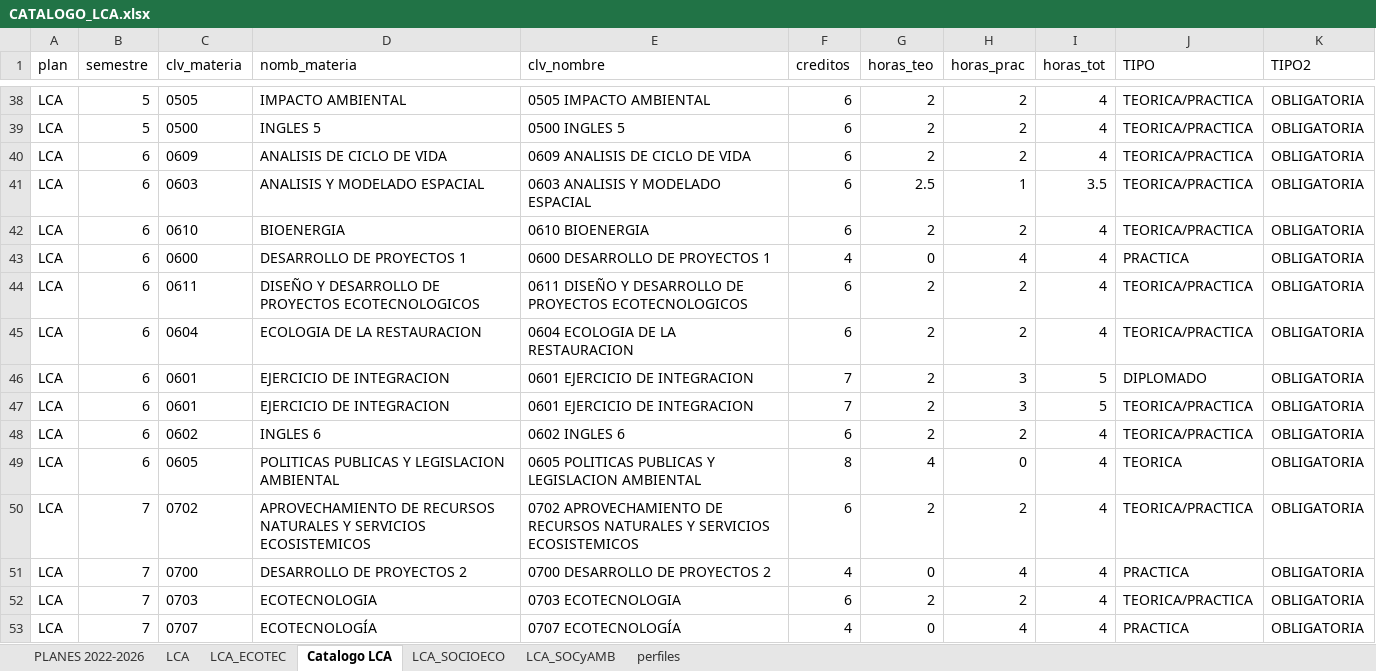
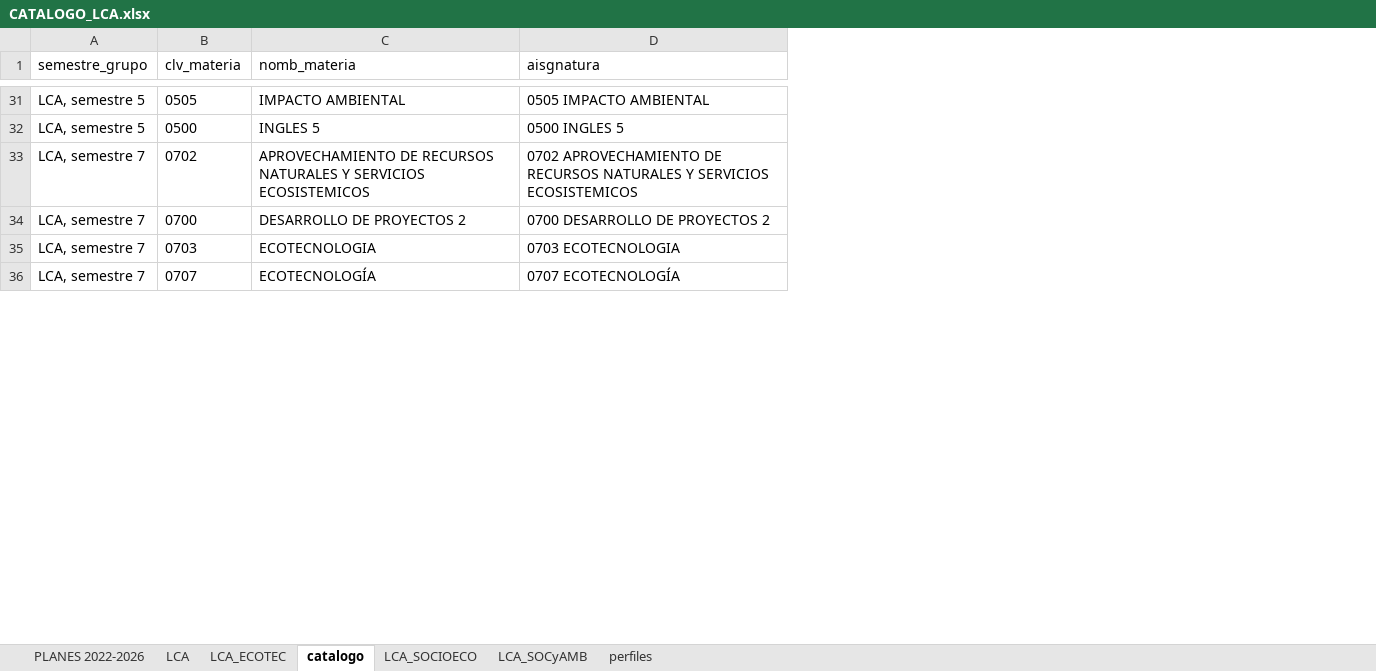
Before and after one commit to edlinguerra/rubrica_ENES_Merida, an Excel workbook: data/CATALOGO_LCA.xlsx, sheet catalogo, drawn as a sheet; only a part is shown, gaps mark what is left out; values as stored, in another font and other column widths than the file's, no borders; removed rows and columns are numbered as before the commit, all else as after; the diff covers the shown part only; the diff names each change by its address in the sheet, - before the commit and + after, or states it on an @@ line.

```diff
--- a/data/CATALOGO_LCA.xlsx (sheet catalogo)
+++ b/data/CATALOGO_LCA.xlsx (sheet catalogo)
-sheet tab: Catalogo LCA
+sheet tab: catalogo
-column A (plan), rows 38-39: LCA | LCA; rows 50-53: all LCA
-column B (semestre), rows 38-39: 5 | 5; rows 50-53: all 7
+column A (semestre_grupo), rows 31-36: LCA, semestre 5 | LCA, semestre 5 | LCA, semestre 7 | LCA, semestre 7 | LCA, semestre 7 | LCA, semestre 7
-column F (creditos), rows 38-39: 6 | 6; rows 50-53: 6 | 4 | 6 | 4
-column G (horas_teo), rows 38-39: 2 | 2; rows 50-53: 2 | 0 | 2 | 0
-column H (horas_prac), rows 38-39: 2 | 2; rows 50-53: 2 | 4 | 2 | 4
-column I (horas_tot), rows 38-39: 4 | 4; rows 50-53: all 4
-column J (TIPO), rows 38-39: TEORICA/PRACTICA | TEORICA/PRACTICA; rows 50-53: TEORICA/PRACTICA | PRACTICA | TEORICA/PRACTICA | PRACTICA
-column K (TIPO2), rows 38-39: OBLIGATORIA | OBLIGATORIA; rows 50-53: all OBLIGATORIA
-D1: clv_nombre
+D1: aisgnatura
-row 40: LCA | 6 | 0609 | ANALISIS DE CICLO DE VIDA | 0609 ANALISIS DE CICLO DE VIDA | 6 | 2 | 2 | 4 | TEORICA/PRACTICA | OBLIGATORIA
-row 41: LCA | 6 | 0603 | ANALISIS Y MODELADO ESPACIAL | 0603 ANALISIS Y MODELADO ESPACIAL | 6 | 2.5 | 1 | 3.5 | TEORICA/PRACTICA | OBLIGATORIA
-row 42: LCA | 6 | 0610 | BIOENERGIA | 0610 BIOENERGIA | 6 | 2 | 2 | 4 | TEORICA/PRACTICA | OBLIGATORIA
-row 43: LCA | 6 | 0600 | DESARROLLO DE PROYECTOS 1 | 0600 DESARROLLO DE PROYECTOS 1 | 4 | 0 | 4 | 4 | PRACTICA | OBLIGATORIA
-row 44: LCA | 6 | 0611 | DISEÑO Y DESARROLLO DE PROYECTOS ECOTECNOLOGICOS | 0611 DISEÑO Y DESARROLLO DE PROYECTOS ECOTECNOLOGICOS | 6 | 2 | 2 | 4 | TEORICA/PRACTICA | OBLIGATORIA
-row 45: LCA | 6 | 0604 | ECOLOGIA DE LA RESTAURACION | 0604 ECOLOGIA DE LA RESTAURACION | 6 | 2 | 2 | 4 | TEORICA/PRACTICA | OBLIGATORIA
-row 46: LCA | 6 | 0601 | EJERCICIO DE INTEGRACION | 0601 EJERCICIO DE INTEGRACION | 7 | 2 | 3 | 5 | DIPLOMADO | OBLIGATORIA
-row 47: LCA | 6 | 0601 | EJERCICIO DE INTEGRACION | 0601 EJERCICIO DE INTEGRACION | 7 | 2 | 3 | 5 | TEORICA/PRACTICA | OBLIGATORIA
-row 48: LCA | 6 | 0602 | INGLES 6 | 0602 INGLES 6 | 6 | 2 | 2 | 4 | TEORICA/PRACTICA | OBLIGATORIA
-row 49: LCA | 6 | 0605 | POLITICAS PUBLICAS Y LEGISLACION AMBIENTAL | 0605 POLITICAS PUBLICAS Y LEGISLACION AMBIENTAL | 8 | 4 | 0 | 4 | TEORICA | OBLIGATORIA
```
Also changed, not shown: 7 added rows and 14 removed rows elsewhere in this sheet, formulas that keep their value, 1 other file.
